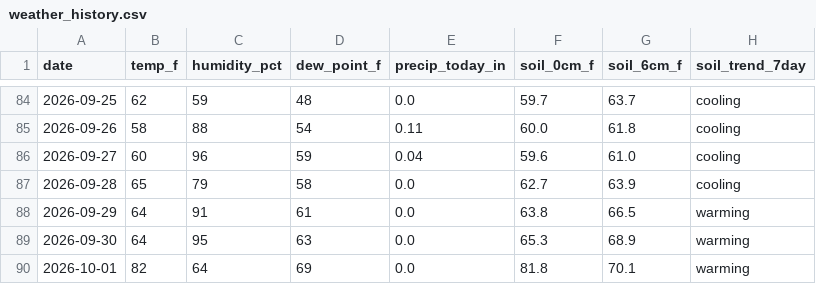
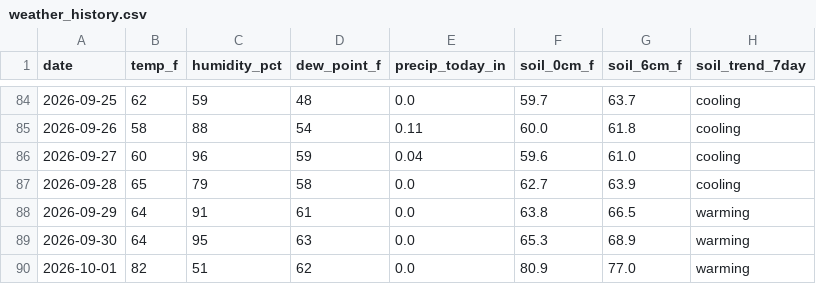
Before and after one commit to RDBFarm/rdbf-weather, a CSV file: weather_history.csv, drawn as a sheet; only a part is shown, gaps mark what is left out; the diff names each change by its address in the sheet, - before the commit and + after, or states it on an @@ line.

```diff
--- a/weather_history.csv
+++ b/weather_history.csv
-C90 (humidity_pct): 64
+C90 (humidity_pct): 51
-D90 (dew_point_f): 69
+D90 (dew_point_f): 62
-F90 (soil_0cm_f): 81.8
+F90 (soil_0cm_f): 80.9
-G90 (soil_6cm_f): 70.1
+G90 (soil_6cm_f): 77.0
```
Also changed, not shown: 1 other file.
